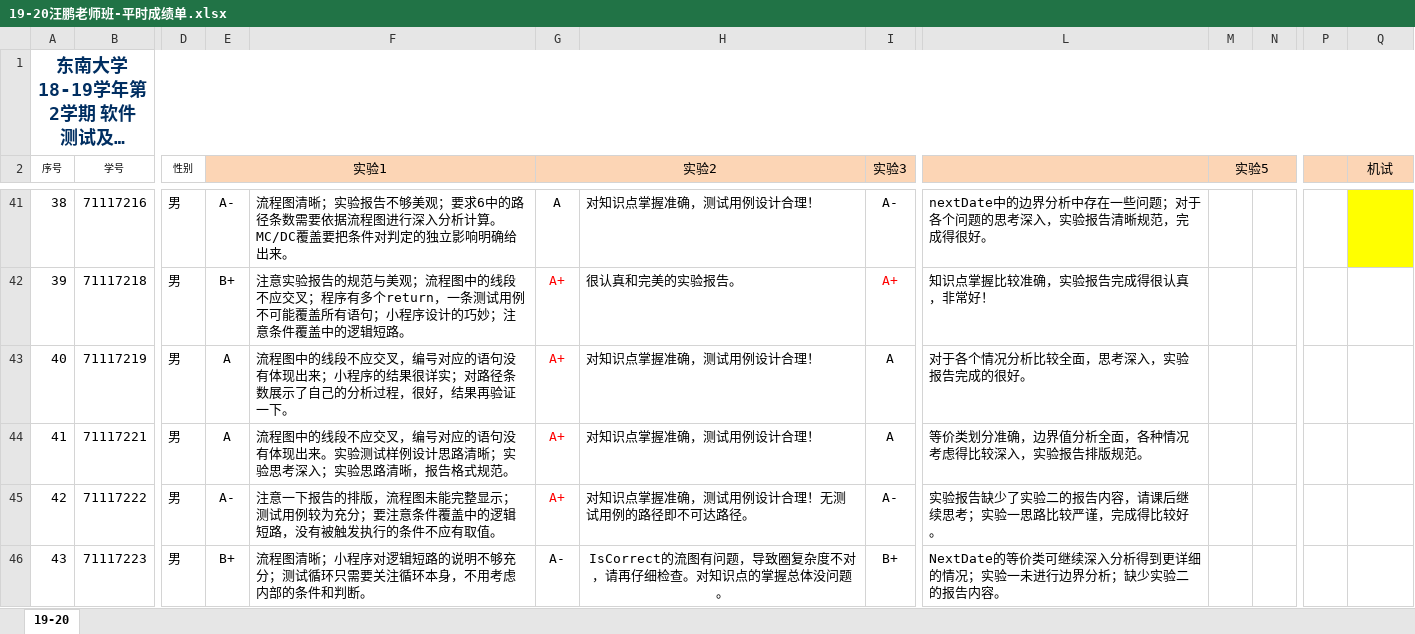
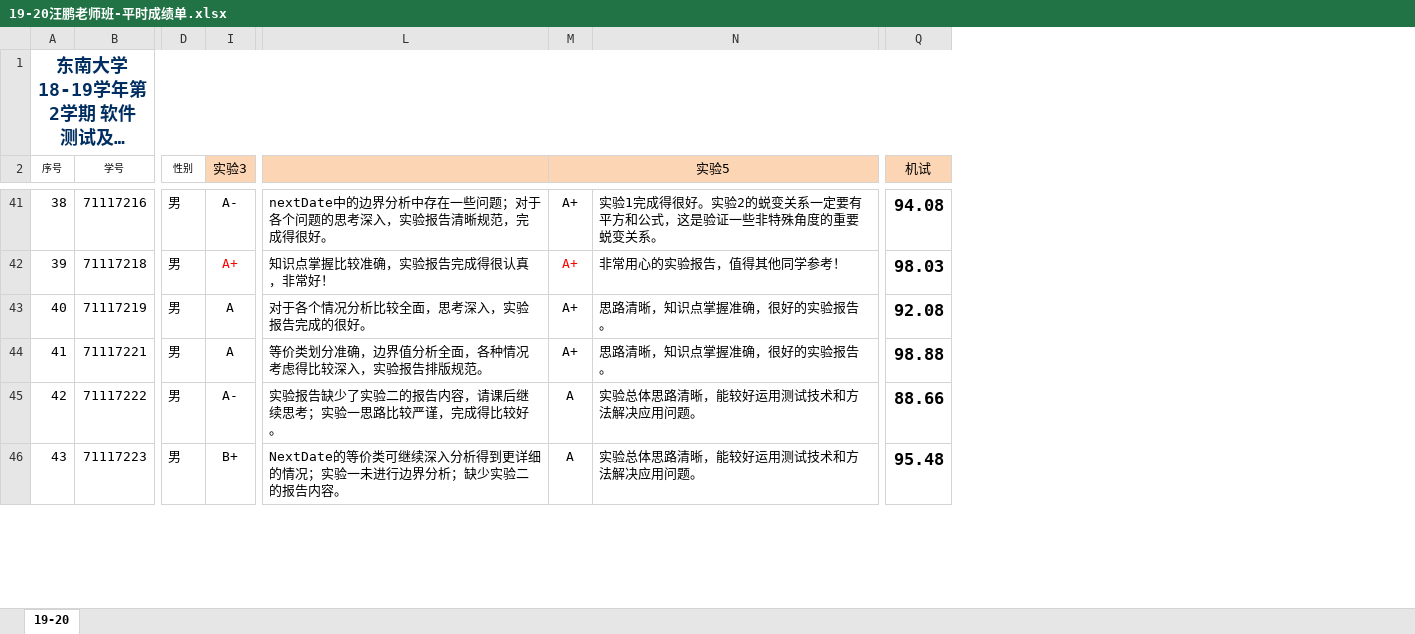
Before and after one commit to npubird/softwaretesting, an Excel workbook: 19-20汪鹏老师班-平时成绩单.xlsx, sheet 19-20, drawn as a sheet; only a part is shown, gaps mark what is left out; long unchanged cells end in …; values as stored, in another font and other column widths than the file's, no borders; removed rows and columns are numbered as before the commit, all else as after; the diff covers the shown part only; the diff names each change by its address in the sheet, - before the commit and + after, or states it on an @@ line.

```diff
--- a/19-20汪鹏老师班-平时成绩单.xlsx (sheet 19-20)
+++ b/19-20汪鹏老师班-平时成绩单.xlsx (sheet 19-20)
@@ column E (实验1) hidden, rows 41-46: A- | B+ | A | A | A- | B+ @@
@@ column F hidden, rows 41-46: 流程图清晰；实验报告不够美观；要求6中的路径条数需要依据流程图进行深入分析计算。MC/DC覆盖要把条件对判定的独立影响明确给出来。 | 注意实验报告的规范与美观；流程图中的线段不应交叉；程序有多个return，一条测试用例不可能覆盖所有语句；小程序设计的巧妙；注意条件覆盖中的逻辑短路。 | 流程图中的线段不应交叉，编号对应的语句没有体现出来；小程序的结果很详实；对路径条数展示了自己的分析过程，很好，结果再验证一下。 | 流程图中的线段不应交叉，编号对应的语句没有体现出来。实验测试样例设计思路清晰；实验思考深入；实验思路清晰，报告格式规范。 | 注意一下报告的排版，流程图未能完整显示；测试用例较为充分；要注意条件覆盖中的逻辑短路，没有被触发执行的条件不应有取值。 | 流程图清晰；小程序对逻辑短路的说明不够充分；测试循环只需要关注循环本身，不用考虑内部的条件和判断。 @@
@@ column G (实验2) hidden, rows 41-46: A | A+ | A+ | A+ | A+ | A- @@
@@ column H hidden, rows 41-46: 对知识点掌握准确，测试用例设计合理！ | 很认真和完美的实验报告。 | 对知识点掌握准确，测试用例设计合理！ | 对知识点掌握准确，测试用例设计合理！ | 对知识点掌握准确，测试用例设计合理！无测试用例的路径即不可达路径。 | IsCorrect的流图有问题，导致圈复杂度不对，请再仔细检查。对知识点的掌握总体没问题。 @@
-column N, empty
+column N, rows 41-46: 实验1完成得很好。实验2的蜕变关系一定要有平方和公式，这是验证一些非特殊角度的重要蜕变关系。 | 非常用心的实验报告，值得其他同学参考！ | 思路清晰，知识点掌握准确，很好的实验报告。 | 思路清晰，知识点掌握准确，很好的实验报告。 | 实验总体思路清晰，能较好运用测试技术和方法解决应用问题。 | 实验总体思路清晰，能较好运用测试技术和方法解决应用问题。
@@ column P hidden, empty @@
-M41:M44 (实验5): (empty)
+M41:M44 (实验5): A+
-Q41 (机试): (empty)
+Q41 (机试): 94.08
-Q41 fill: #FFFF00
+Q41 fill: none
-Q42 (机试): (empty)
+Q42 (机试): 98.03
-Q43 (机试): (empty)
+Q43 (机试): 92.08
-Q44 (机试): (empty)
+Q44 (机试): 98.88
-M45:M46 (实验5): (empty)
+M45:M46 (实验5): A
-Q45 (机试): (empty)
+Q45 (机试): 88.66
-Q46 (机试): (empty)
+Q46 (机试): 95.48
```
Also changed, not shown: 4 added rows and 135 edited cells elsewhere in this sheet.
